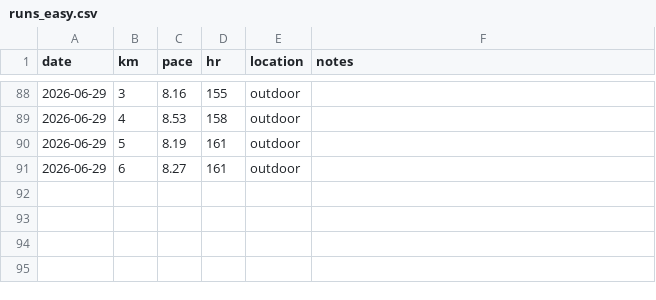
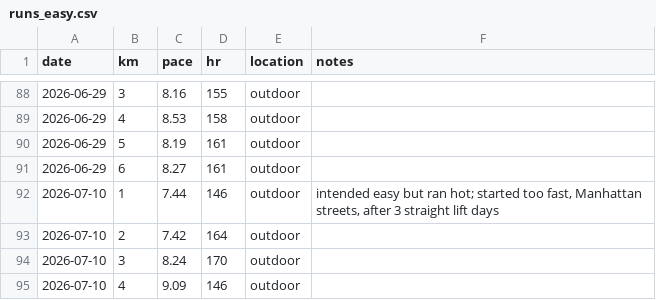
Before and after one commit to aidanvyas/human_evals, a CSV file: data/runs_easy.csv, drawn as a sheet; only a part is shown, gaps mark what is left out; the diff names each change by its address in the sheet, - before the commit and + after, or states it on an @@ line.

```diff
--- a/data/runs_easy.csv
+++ b/data/runs_easy.csv
+row 92: 2026-07-10 | 1 | 7.44 | 146 | outdoor | intended easy but ran hot; started too fast, Manhattan streets, after 3 straight lift days
+row 93: 2026-07-10 | 2 | 7.42 | 164 | outdoor
+row 94: 2026-07-10 | 3 | 8.24 | 170 | outdoor
+row 95: 2026-07-10 | 4 | 9.09 | 146 | outdoor
```
Also changed, not shown: 5 other files.
